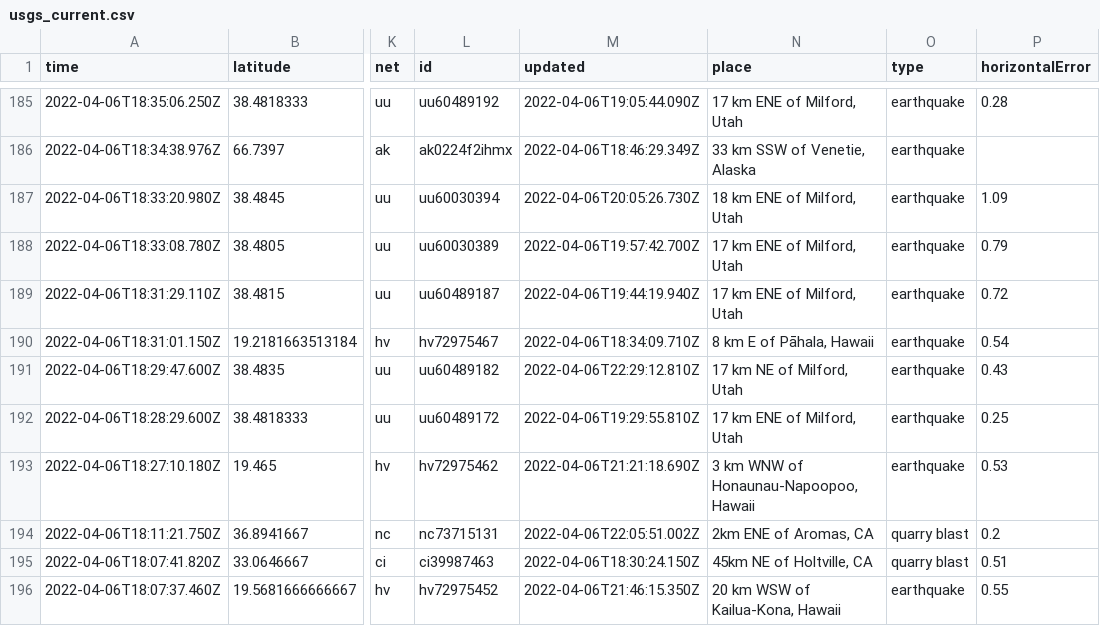
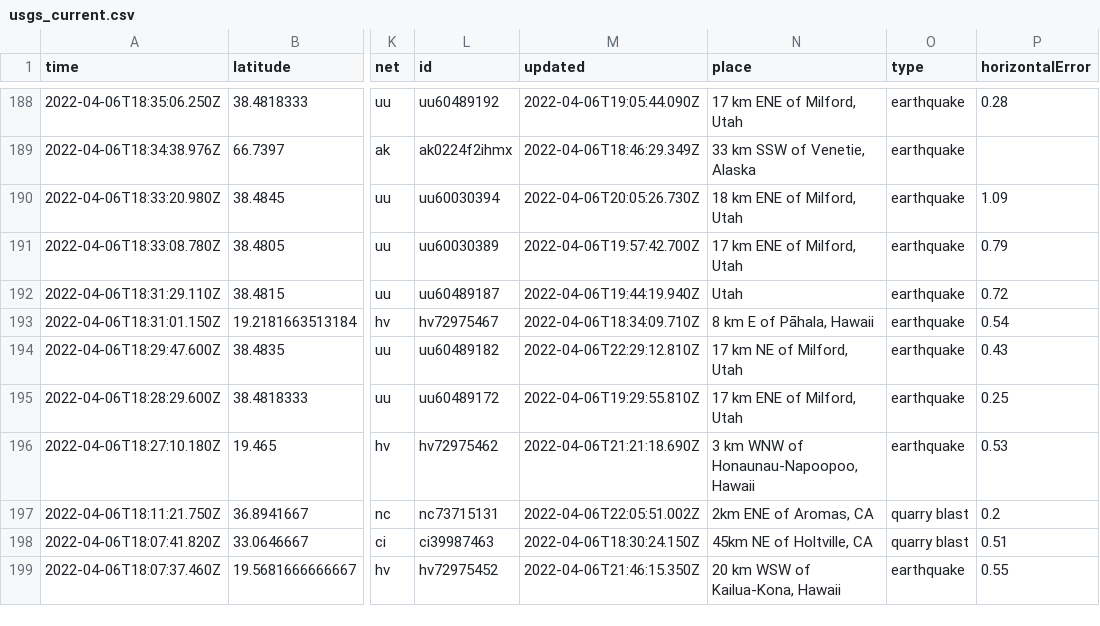
Before and after one commit to profrobwells/nicar22-github-actions, a CSV file: usgs_current.csv, drawn as a sheet; only a part is shown, gaps mark what is left out; addresses are those after the commit; the diff covers the shown part only; the diff names each change by its address in the sheet, - before the commit and + after, or states it on an @@ line.

```diff
--- a/usgs_current.csv
+++ b/usgs_current.csv
-N192 (place): 17 km ENE of Milford, Utah
+N192 (place): Utah
```
Also changed, not shown: 3 added rows, 1 removed row and 3 edited cells elsewhere in this file, 1 other file.
